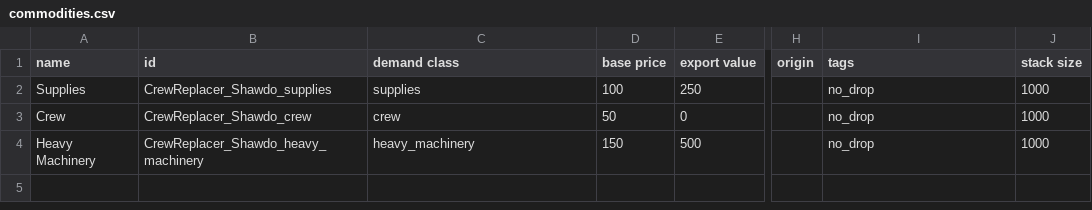
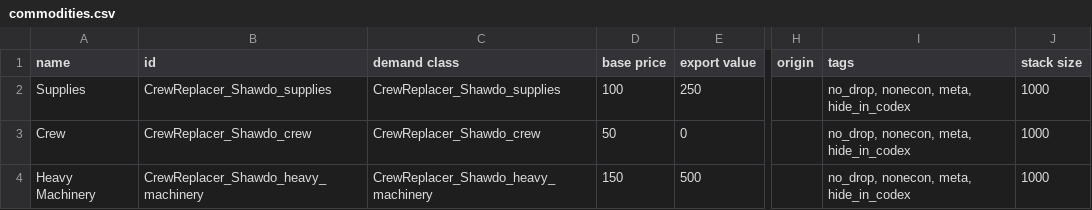
Before and after one commit to Alaricdragon/Crew_Replacer, a CSV file: data/campaign/commodities.csv, drawn as a sheet; only a part is shown, gaps mark what is left out; the diff names each change by its address in the sheet, - before the commit and + after, or states it on an @@ line.

```diff
--- a/data/campaign/commodities.csv
+++ b/data/campaign/commodities.csv
-C2 (demand class): supplies
+C2 (demand class): CrewReplacer_Shawdo_supplies
-I2:I4 (tags): no_drop
+I2:I4 (tags): no_drop, nonecon, meta, hide_in_codex
-C3 (demand class): crew
+C3 (demand class): CrewReplacer_Shawdo_crew
-C4 (demand class): heavy_machinery
+C4 (demand class): CrewReplacer_Shawdo_heavy_machinery
```
Also changed, not shown: data/campaign/rules.csv, 11 other files.
